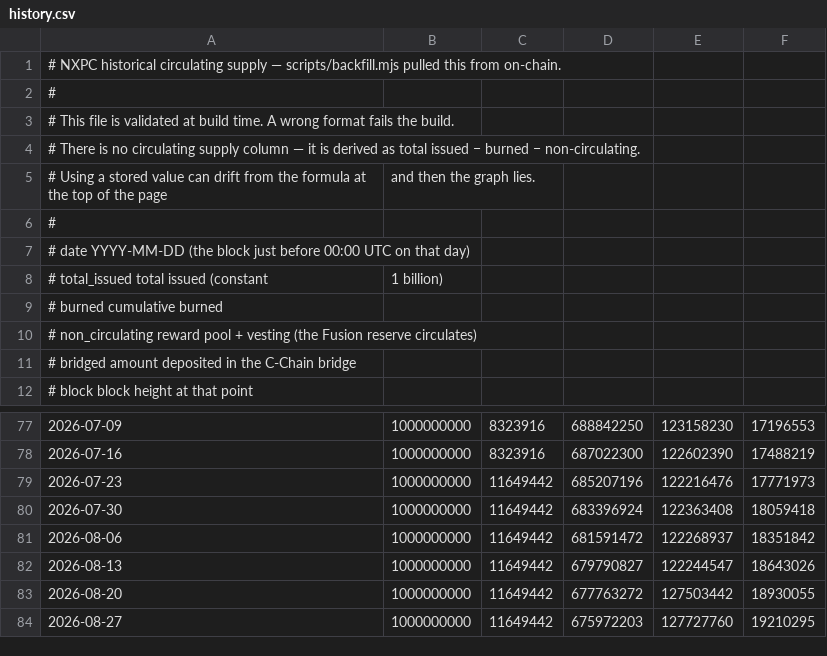
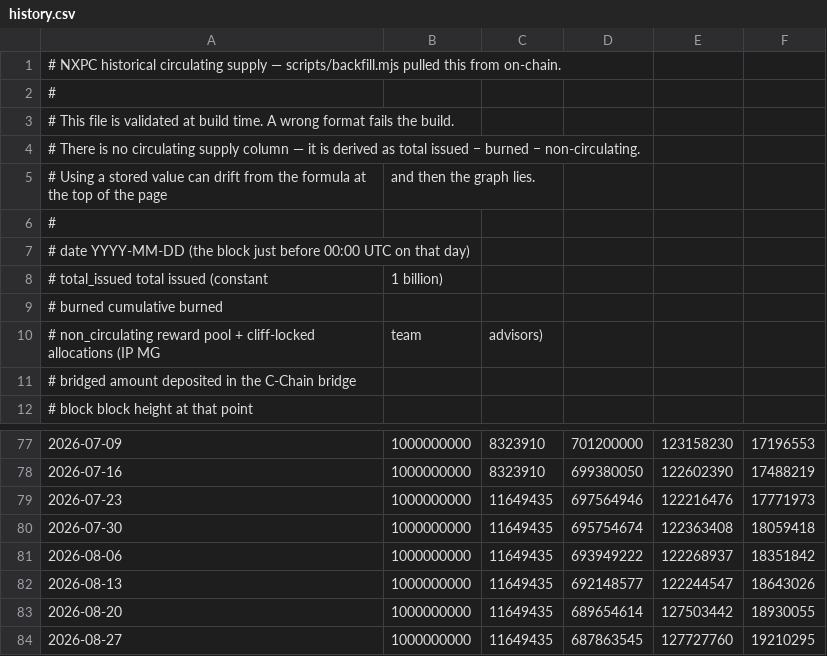
Before and after one commit to rim95dev/nxpc, a CSV file: src/data/history.csv, drawn as a sheet; only a part is shown, gaps mark what is left out; removed rows and columns are numbered as before the commit, all else as after; the diff covers the shown part only; the diff names each change by its address in the sheet, - before the commit and + after, or states it on an @@ line.

Commit message:
correct the circulating supply figure, and read balances live

```diff
--- a/src/data/history.csv
+++ b/src/data/history.csv
-row 10: # non_circulating reward pool + vesting (the Fusion reserve circulates)
+row 10: # non_circulating reward pool + cliff-locked allocations (IP MG | team | advisors)
-C77:C78: 8323916
+C77:C78: 8323910
-D77: 688842250
+D77: 701200000
-D78: 687022300
+D78: 699380050
-C79:C84: 11649442
+C79:C84: 11649435
-D79: 685207196
+D79: 697564946
-D80: 683396924
+D80: 695754674
-D81: 681591472
+D81: 693949222
-D82: 679790827
+D82: 692148577
-D83: 677763272
+D83: 689654614
-D84: 675972203
+D84: 687863545
```
Also changed, not shown: 105 edited cells elsewhere in this file, 17 other files.
